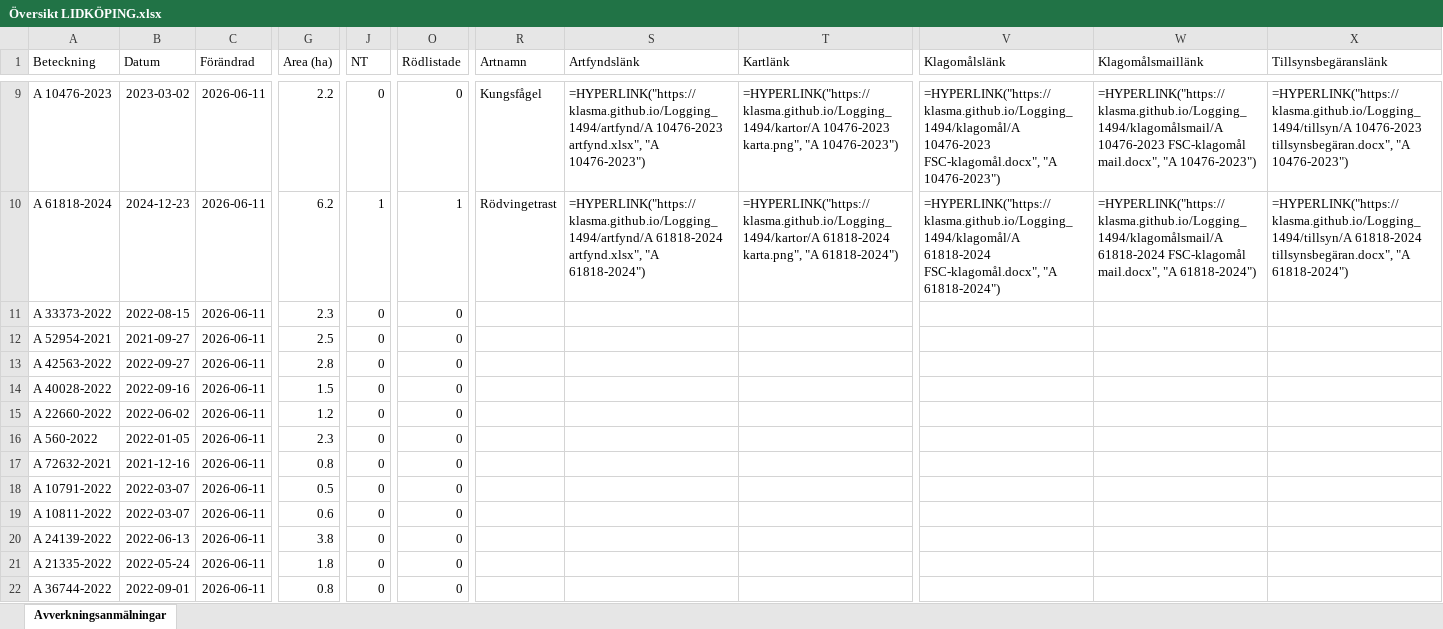
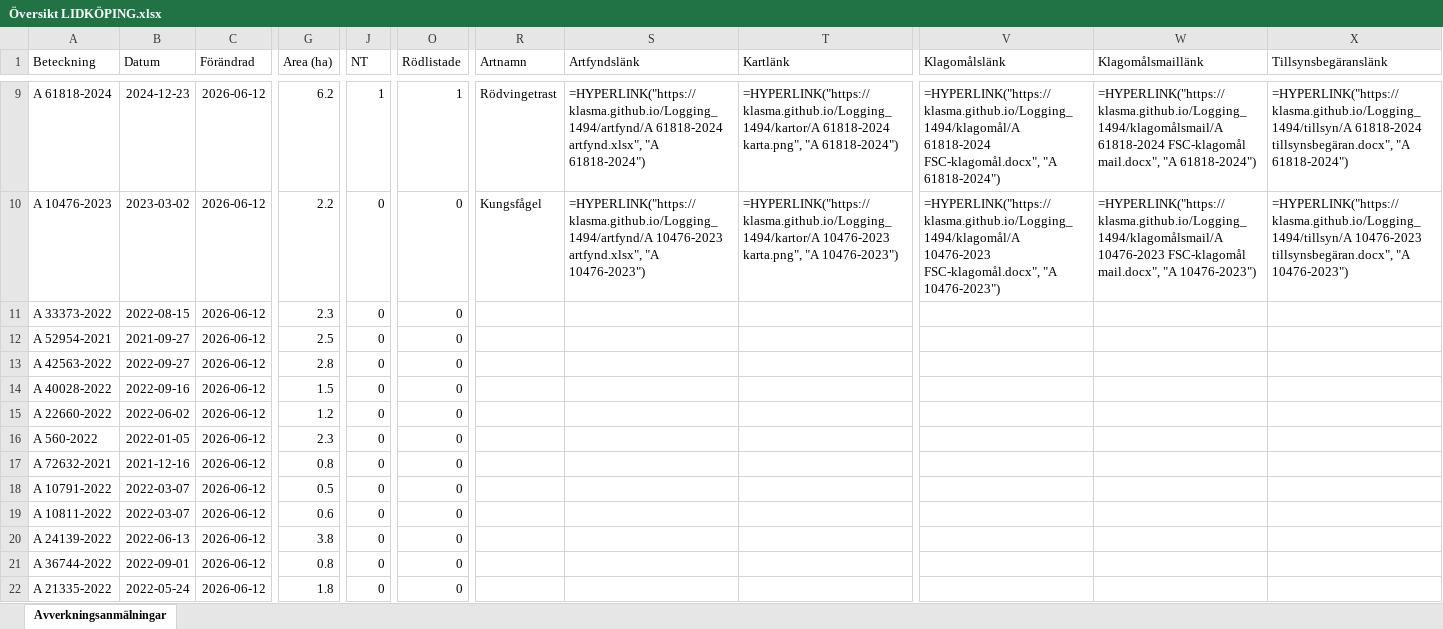
Before and after one commit to klasma/Logging_1494, an Excel workbook: Översikt LIDKÖPING.xlsx, sheet Avverkningsanmälningar, drawn as a sheet; only a part is shown, gaps mark what is left out; values as stored, in another font and other column widths than the file's, no borders; formulas without a stored value are shown as written; the diff covers the shown part only; the diff names each change by its address in the sheet, - before the commit and + after, or states it on an @@ line.

```diff
--- a/Översikt LIDKÖPING.xlsx (sheet Avverkningsanmälningar)
+++ b/Översikt LIDKÖPING.xlsx (sheet Avverkningsanmälningar)
-A9 (Beteckning): A 10476-2023
+A9 (Beteckning): A 61818-2024
-B9 (Datum): 2023-03-02
+B9 (Datum): 2024-12-23
-C9:C22 (Förändrad): 2026-06-11
+C9:C22 (Förändrad): 2026-06-12
-G9 (Area (ha)): 2.2
+G9 (Area (ha)): 6.2
-J9 (NT): 0
+J9 (NT): 1
-O9 (Rödlistade): 0
+O9 (Rödlistade): 1
-R9 (Artnamn): Kungsfågel
+R9 (Artnamn): Rödvingetrast
-S9 (Artfyndslänk): =HYPERLINK("https://klasma.github.io/Logging_1494/artfynd/A 10476-2023 artfynd.xlsx", "A 10476-2023")
+S9 (Artfyndslänk): =HYPERLINK("https://klasma.github.io/Logging_1494/artfynd/A 61818-2024 artfynd.xlsx", "A 61818-2024")
-T9 (Kartlänk): =HYPERLINK("https://klasma.github.io/Logging_1494/kartor/A 10476-2023 karta.png", "A 10476-2023")
+T9 (Kartlänk): =HYPERLINK("https://klasma.github.io/Logging_1494/kartor/A 61818-2024 karta.png", "A 61818-2024")
-V9 (Klagomålslänk): =HYPERLINK("https://klasma.github.io/Logging_1494/klagomål/A 10476-2023 FSC-klagomål.docx", "A 10476-2023")
+V9 (Klagomålslänk): =HYPERLINK("https://klasma.github.io/Logging_1494/klagomål/A 61818-2024 FSC-klagomål.docx", "A 61818-2024")
-W9 (Klagomålsmaillänk): =HYPERLINK("https://klasma.github.io/Logging_1494/klagomålsmail/A 10476-2023 FSC-klagomål mail.docx", "A 10476-2023")
+W9 (Klagomålsmaillänk): =HYPERLINK("https://klasma.github.io/Logging_1494/klagomålsmail/A 61818-2024 FSC-klagomål mail.docx", "A 61818-2024")
-X9 (Tillsynsbegäranslänk): =HYPERLINK("https://klasma.github.io/Logging_1494/tillsyn/A 10476-2023 tillsynsbegäran.docx", "A 10476-2023")
+X9 (Tillsynsbegäranslänk): =HYPERLINK("https://klasma.github.io/Logging_1494/tillsyn/A 61818-2024 tillsynsbegäran.docx", "A 61818-2024")
-A10 (Beteckning): A 61818-2024
+A10 (Beteckning): A 10476-2023
-B10 (Datum): 2024-12-23
+B10 (Datum): 2023-03-02
-G10 (Area (ha)): 6.2
+G10 (Area (ha)): 2.2
-J10 (NT): 1
+J10 (NT): 0
-O10 (Rödlistade): 1
+O10 (Rödlistade): 0
-R10 (Artnamn): Rödvingetrast
+R10 (Artnamn): Kungsfågel
-S10 (Artfyndslänk): =HYPERLINK("https://klasma.github.io/Logging_1494/artfynd/A 61818-2024 artfynd.xlsx", "A 61818-2024")
+S10 (Artfyndslänk): =HYPERLINK("https://klasma.github.io/Logging_1494/artfynd/A 10476-2023 artfynd.xlsx", "A 10476-2023")
-T10 (Kartlänk): =HYPERLINK("https://klasma.github.io/Logging_1494/kartor/A 61818-2024 karta.png", "A 61818-2024")
+T10 (Kartlänk): =HYPERLINK("https://klasma.github.io/Logging_1494/kartor/A 10476-2023 karta.png", "A 10476-2023")
-V10 (Klagomålslänk): =HYPERLINK("https://klasma.github.io/Logging_1494/klagomål/A 61818-2024 FSC-klagomål.docx", "A 61818-2024")
+V10 (Klagomålslänk): =HYPERLINK("https://klasma.github.io/Logging_1494/klagomål/A 10476-2023 FSC-klagomål.docx", "A 10476-2023")
-W10 (Klagomålsmaillänk): =HYPERLINK("https://klasma.github.io/Logging_1494/klagomålsmail/A 61818-2024 FSC-klagomål mail.docx", "A 61818-2024")
+W10 (Klagomålsmaillänk): =HYPERLINK("https://klasma.github.io/Logging_1494/klagomålsmail/A 10476-2023 FSC-klagomål mail.docx", "A 10476-2023")
-X10 (Tillsynsbegäranslänk): =HYPERLINK("https://klasma.github.io/Logging_1494/tillsyn/A 61818-2024 tillsynsbegäran.docx", "A 61818-2024")
+X10 (Tillsynsbegäranslänk): =HYPERLINK("https://klasma.github.io/Logging_1494/tillsyn/A 10476-2023 tillsynsbegäran.docx", "A 10476-2023")
-A21 (Beteckning): A 21335-2022
+A21 (Beteckning): A 36744-2022
-B21 (Datum): 2022-05-24
+B21 (Datum): 2022-09-01
-G21 (Area (ha)): 1.8
+G21 (Area (ha)): 0.8
-A22 (Beteckning): A 36744-2022
+A22 (Beteckning): A 21335-2022
-B22 (Datum): 2022-09-01
+B22 (Datum): 2022-05-24
-G22 (Area (ha)): 0.8
+G22 (Area (ha)): 1.8
```
Also changed, not shown: 771 edited cells elsewhere in this sheet, artfynd/A 10476-2023 artfynd.xlsx, artfynd/A 15219-2024 artfynd.xlsx, 50 other files.
